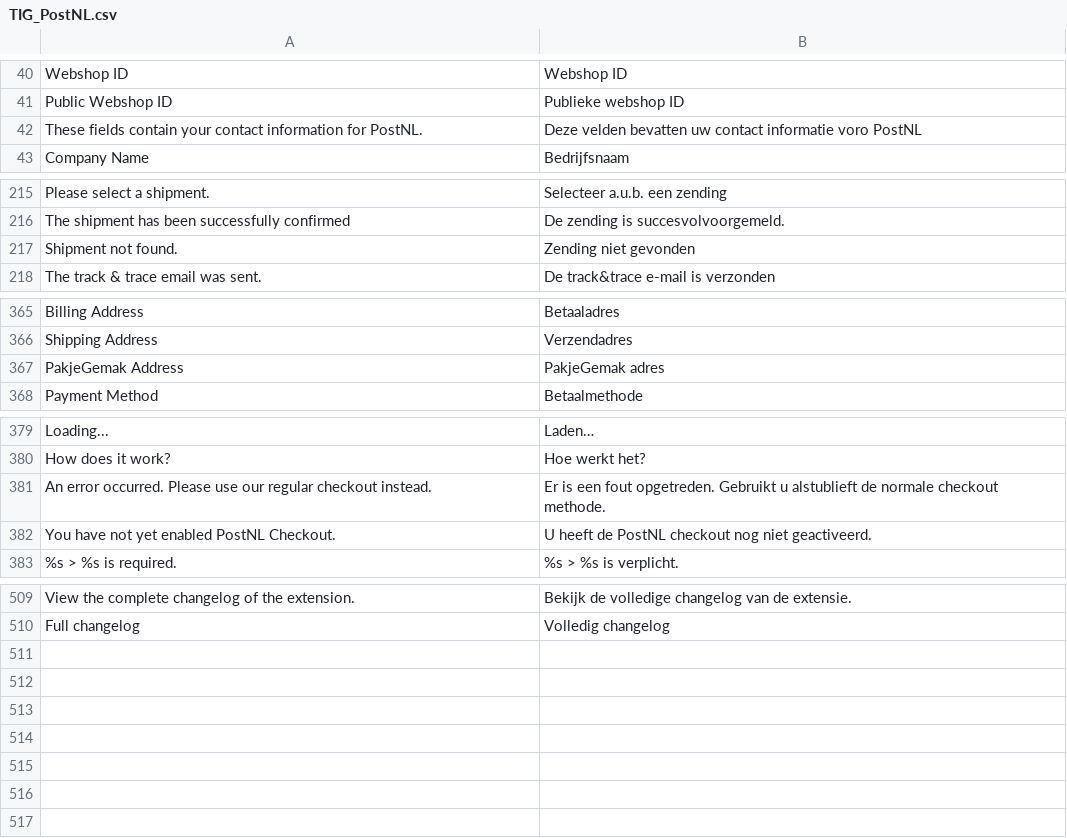
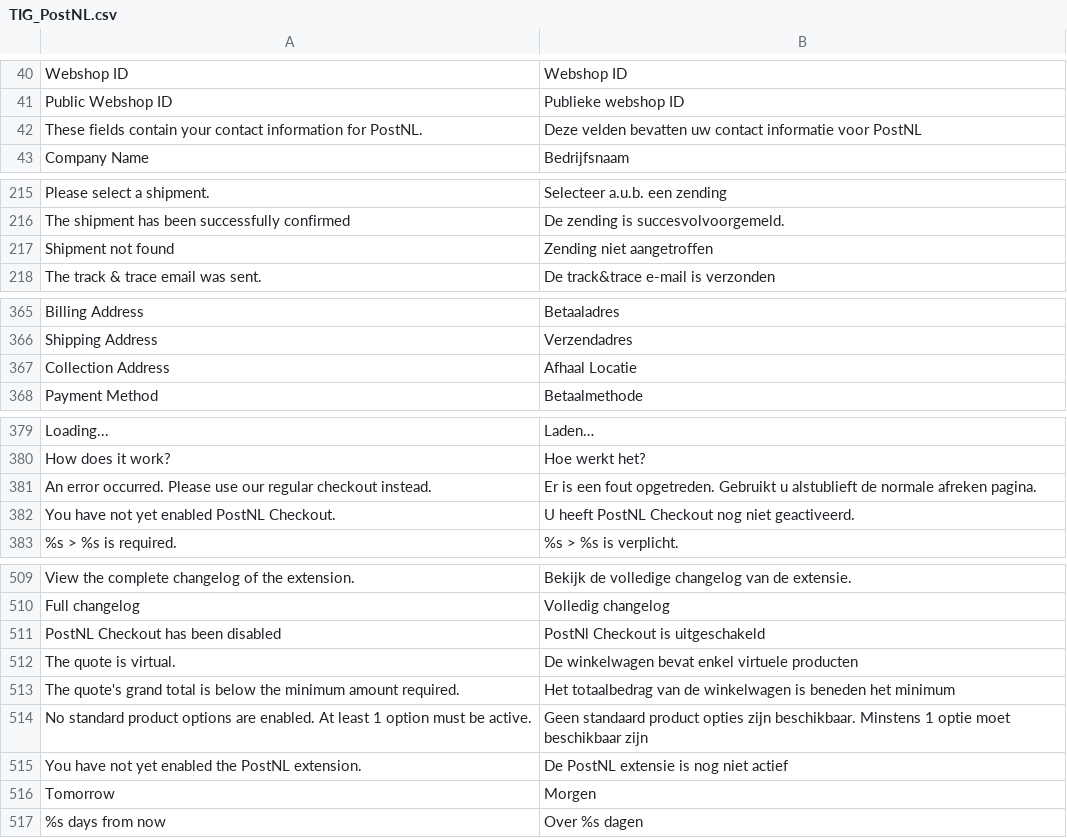
Before and after one commit to postnl/postnl-magento1-End-of-life, a CSV file: app/locale/nl_NL/TIG_PostNL.csv, drawn as a sheet; only a part is shown, gaps mark what is left out; the diff covers the shown part only.

Commit message:
final translation fixes

```diff
--- a/app/locale/nl_NL/TIG_PostNL.csv
+++ b/app/locale/nl_NL/TIG_PostNL.csv
@@ -41,3 +41,3 @@ Webshop ID,Webshop ID
 Public Webshop ID,Publieke webshop ID
-These fields contain your contact information for PostNL.,Deze velden bevatten uw contact informatie voro PostNL
+These fields contain your contact information for PostNL.,Deze velden bevatten uw contact informatie voor PostNL
 Company Name,Bedrijfsnaam
@@ -216,3 +216,3 @@ Please select a shipment.,Selecteer a.u.b. een zending
 The shipment has been successfully confirmed,De zending is succesvolvoorgemeld.
-Shipment not found.,Zending niet gevonden
+Shipment not found,Zending niet aangetroffen
 The track & trace email was sent.,De track&trace e-mail is verzonden
@@ -366,3 +366,3 @@ Billing Address,Betaaladres
 Shipping Address,Verzendadres
-PakjeGemak Address,PakjeGemak adres
+Collection Address,Afhaal Locatie
 Payment Method,Betaalmethode
@@ -380,4 +380,4 @@ Loading...,Laden…
 How does it work?,Hoe werkt het?
-An error occurred. Please use our regular checkout instead.,Er is een fout opgetreden. Gebruikt u alstublieft de normale checkout methode.
-You have not yet enabled PostNL Checkout.,U heeft de PostNL checkout nog niet geactiveerd.
+An error occurred. Please use our regular checkout instead.,Er is een fout opgetreden. Gebruikt u alstublieft de normale afreken pagina.
+You have not yet enabled PostNL Checkout.,U heeft PostNL Checkout nog niet geactiveerd.
 %s > %s is required.,%s > %s is verplicht.
@@ -510 +510,8 @@ View the complete changelog of the extension.,Bekijk de volledige changelog van
 Full changelog,Volledig changelog
+PostNL Checkout has been disabled,PostNl Checkout is uitgeschakeld
+The quote is virtual.,De winkelwagen bevat enkel virtuele producten
+The quote's grand total is below the minimum amount required.,Het totaalbedrag van de winkelwagen is beneden het minimum
+No standard product options are enabled. At least 1 option must be active.,Geen standaard product opties zijn beschikbaar. Minstens 1 optie moet beschikbaar zijn
+You have not yet enabled the PostNL extension.,De PostNL extensie is nog niet actief
+Tomorrow,Morgen
+%s days from now,Over %s dagen
```
Also changed, not shown: 3 edited cells elsewhere in this file, app/locale/en_US/TIG_PostNL.csv, 1 other file.
